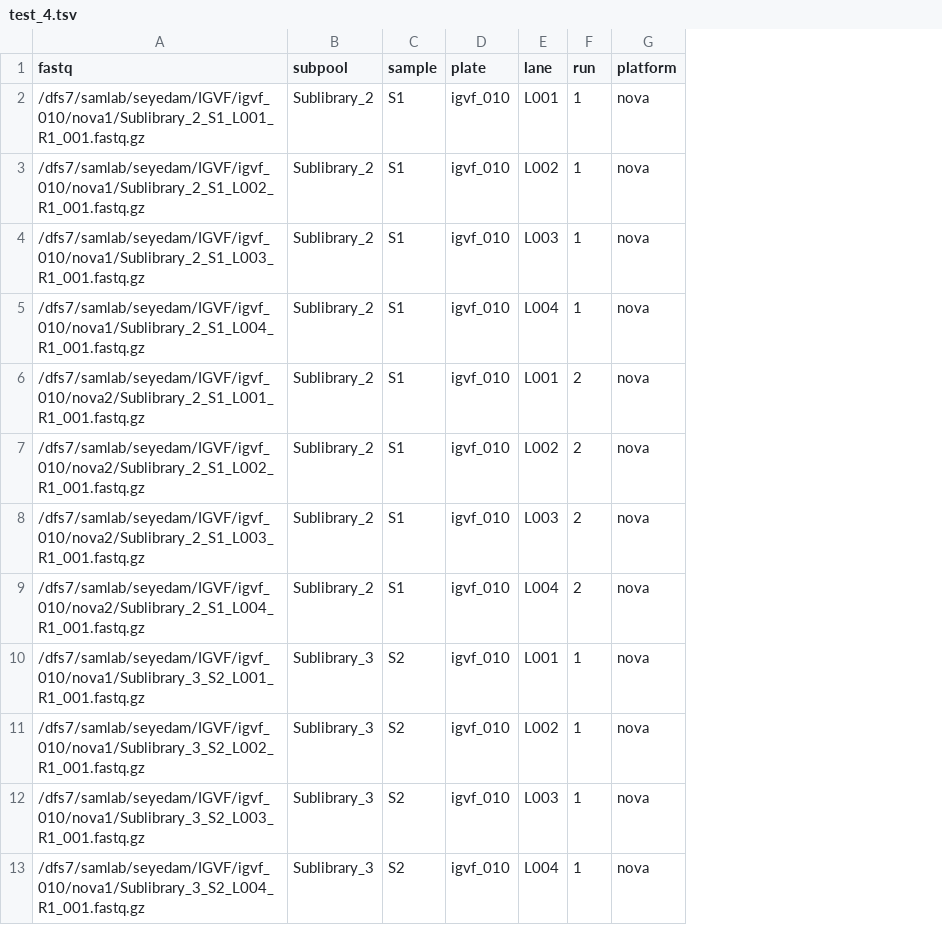
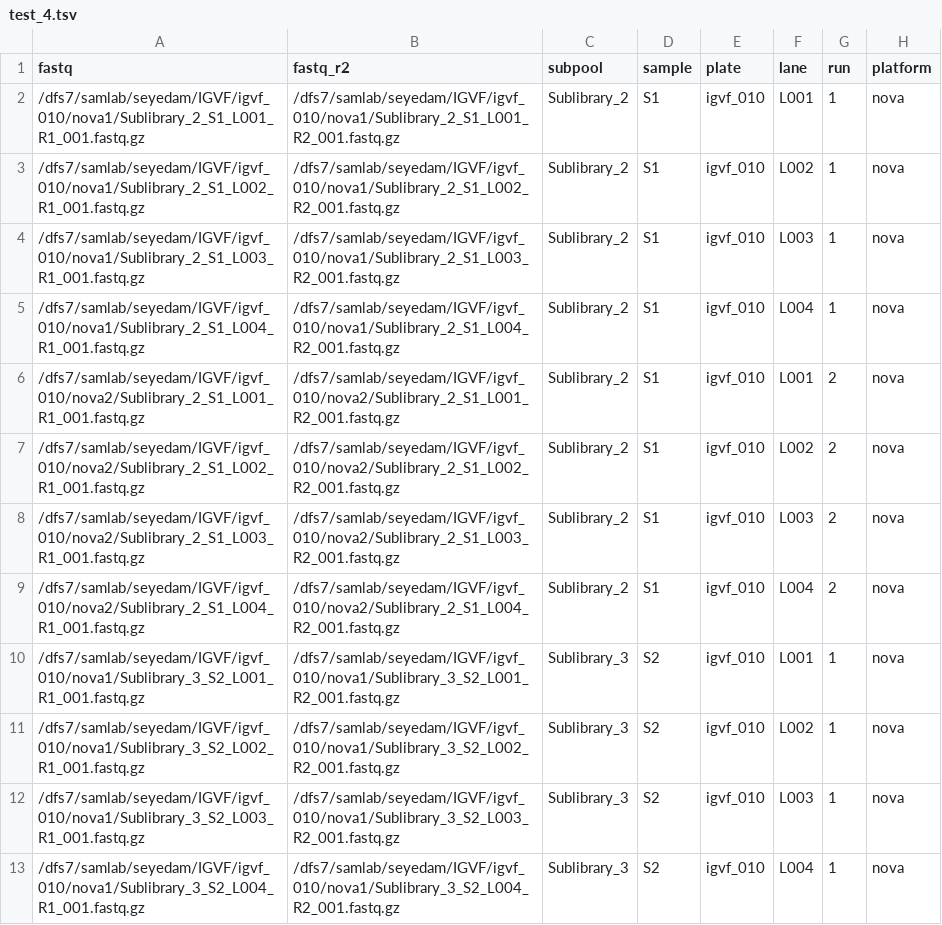
Before and after one commit to mortazavilab/parse_pipeline, a TSV file: configs/test_4.tsv, drawn as a sheet; only a part is shown; the diff names each change by its address in the sheet, - before the commit and + after, or states it on an @@ line.

Commit message:
r2 test4

```diff
--- a/configs/test_4.tsv
+++ b/configs/test_4.tsv
+column B (fastq_r2), rows 2-13: /dfs7/samlab/seyedam/IGVF/igvf_010/nova1/Sublibrary_2_S1_L001_R2_001.fastq.gz | /dfs7/samlab/seyedam/IGVF/igvf_010/nova1/Sublibrary_2_S1_L002_R2_001.fastq.gz | /dfs7/samlab/seyedam/IGVF/igvf_010/nova1/Sublibrary_2_S1_L003_R2_001.fastq.gz | /dfs7/samlab/seyedam/IGVF/igvf_010/nova1/Sublibrary_2_S1_L004_R2_001.fastq.gz | /dfs7/samlab/seyedam/IGVF/igvf_010/nova2/Sublibrary_2_S1_L001_R2_001.fastq.gz | /dfs7/samlab/seyedam/IGVF/igvf_010/nova2/Sublibrary_2_S1_L002_R2_001.fastq.gz | /dfs7/samlab/seyedam/IGVF/igvf_010/nova2/Sublibrary_2_S1_L003_R2_001.fastq.gz | /dfs7/samlab/seyedam/IGVF/igvf_010/nova2/Sublibrary_2_S1_L004_R2_001.fastq.gz | /dfs7/samlab/seyedam/IGVF/igvf_010/nova1/Sublibrary_3_S2_L001_R2_001.fastq.gz | /dfs7/samlab/seyedam/IGVF/igvf_010/nova1/Sublibrary_3_S2_L002_R2_001.fastq.gz | /dfs7/samlab/seyedam/IGVF/igvf_010/nova1/Sublibrary_3_S2_L003_R2_001.fastq.gz | /dfs7/samlab/seyedam/IGVF/igvf_010/nova1/Sublibrary_3_S2_L004_R2_001.fastq.gz
```
